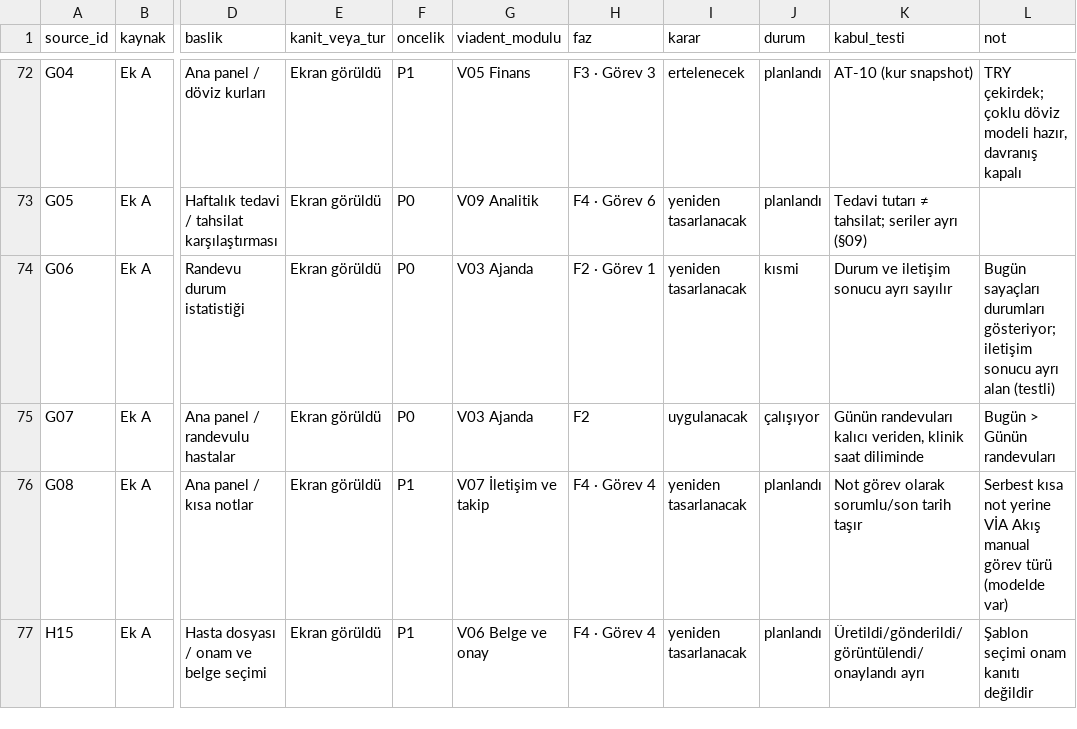
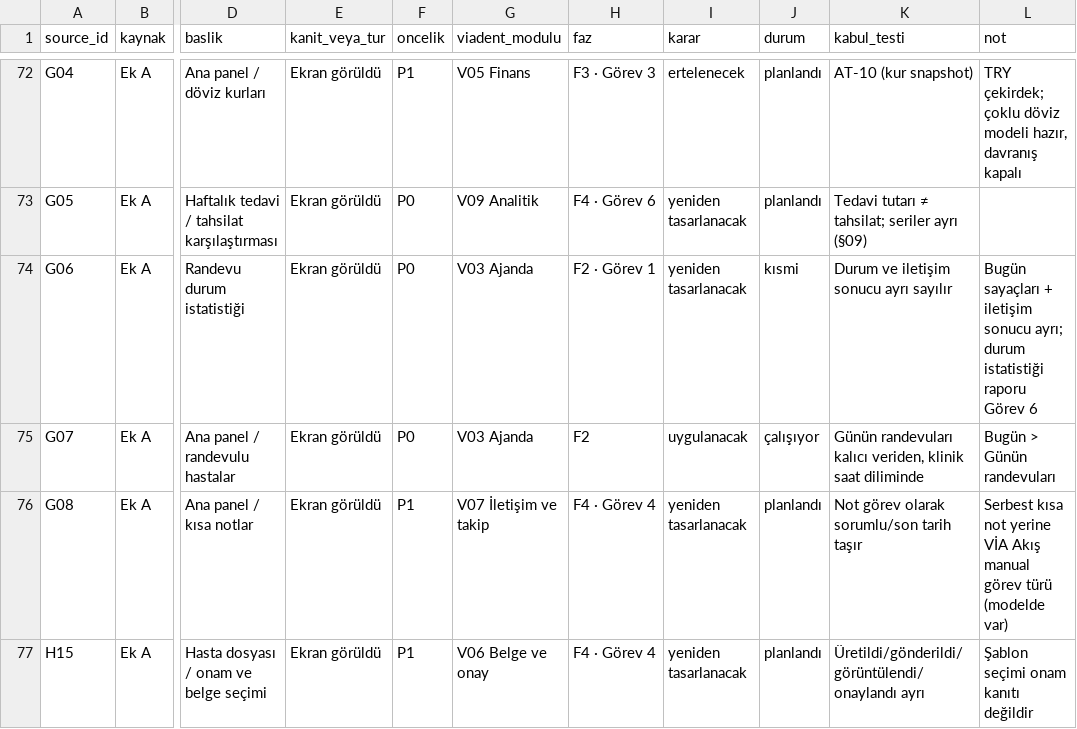
Before and after one commit to Bahoz2113/piadent, a CSV file: docs/traceability.csv, drawn as a sheet; only a part is shown, gaps mark what is left out; the diff covers the shown part only; the diff names each change by its address in the sheet, - before the commit and + after, or states it on an @@ line.

```diff
--- a/docs/traceability.csv
+++ b/docs/traceability.csv
-L74 (not): Bugün sayaçları durumları gösteriyor; iletişim sonucu ayrı alan (testli)
+L74 (not): Bugün sayaçları + iletişim sonucu ayrı; durum istatistiği raporu Görev 6
```
Also changed, not shown: 16 edited cells elsewhere in this file, 8 other files.
